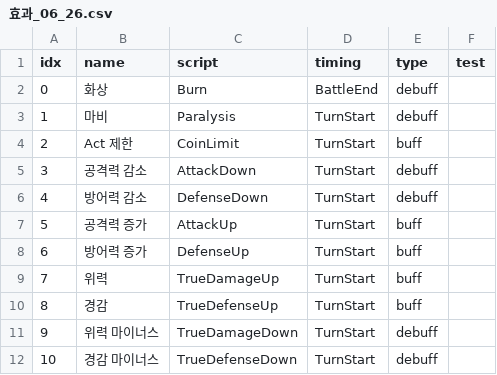
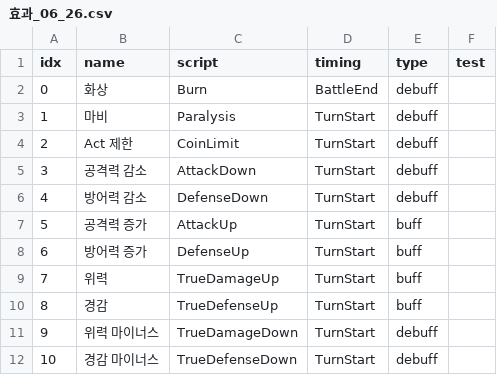
Before and after one commit to jmjeon5533/Turn_DeckBuild, a CSV file: Turn_Limbo/Assets/csv/효과_06_26.csv, drawn as a sheet.

```diff
--- a/Turn_Limbo/Assets/csv/효과_06_26.csv
+++ b/Turn_Limbo/Assets/csv/효과_06_26.csv
@@ -3,3 +3,3 @@ idx,name,script,timing,type,test
 1,마비,Paralysis,TurnStart,debuff,
-2,Act 제한,CoinLimit,TurnStart,buff,
+2,Act 제한,CoinLimit,TurnStart,debuff,
 3,공격력 감소,AttackDown,TurnStart,debuff,
```
Also changed, not shown: Turn_Limbo/Assets/csv/스킬수치_06_26.csv, 35 other files.
